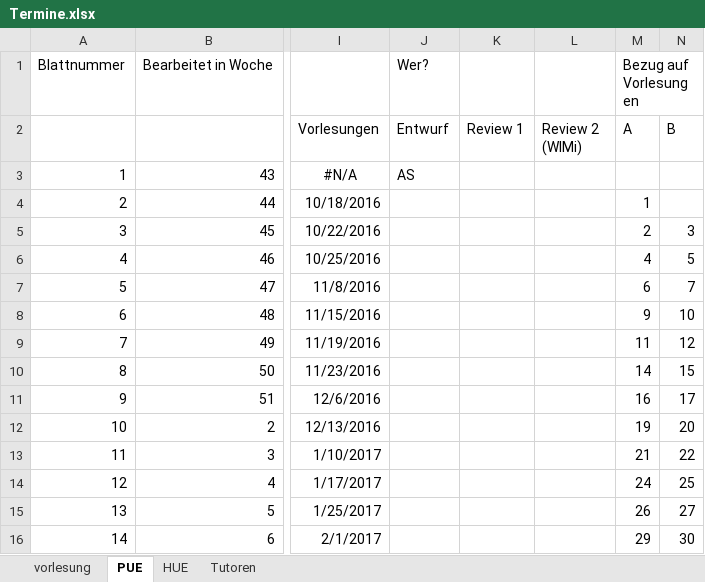
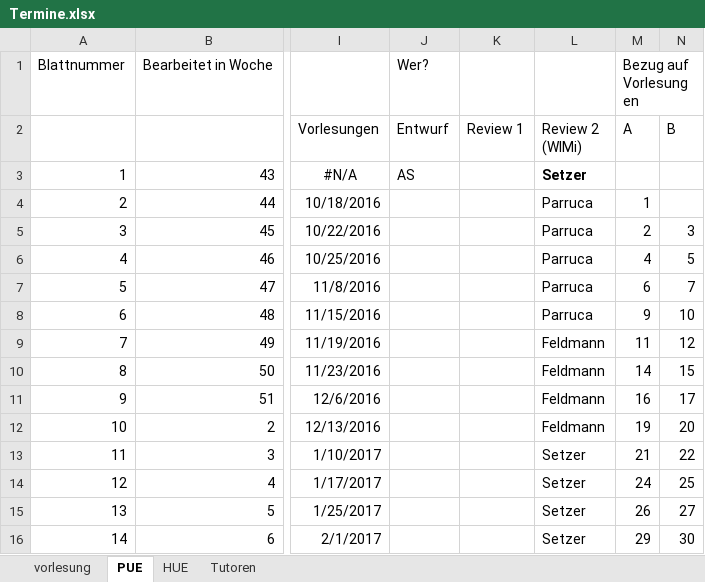
Before and after one commit to hkarl/gp1_upb, an Excel workbook: meetings/Termine.xlsx, sheet PUE, drawn as a sheet; only a part is shown, gaps mark what is left out; values as stored, in another font and other column widths than the file's, no borders; conditional formats not drawn; the diff names each change by its address in the sheet, - before the commit and + after, or states it on an @@ line.

Commit message:
WiMi Review Termine

```diff
--- a/meetings/Termine.xlsx (sheet PUE)
+++ b/meetings/Termine.xlsx (sheet PUE)
-L3 (Review 2 (WIMi)): (empty)
+L3 (Review 2 (WIMi)): Setzer
-L4:L8 (Review 2 (WIMi)): (empty)
+L4:L8 (Review 2 (WIMi)): Parruca
-L9:L12 (Review 2 (WIMi)): (empty)
+L9:L12 (Review 2 (WIMi)): Feldmann
-L13:L16 (Review 2 (WIMi)): (empty)
+L13:L16 (Review 2 (WIMi)): Setzer
```
